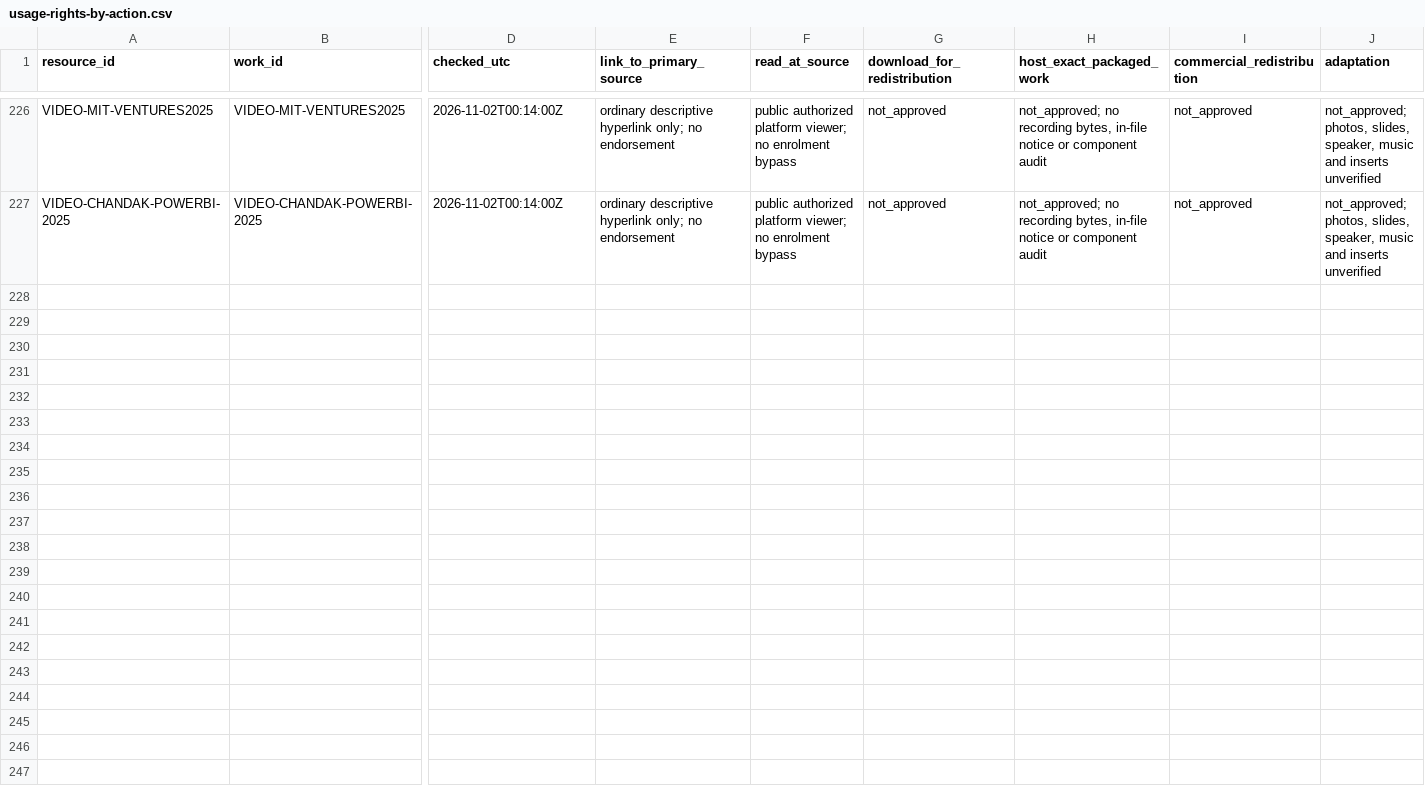
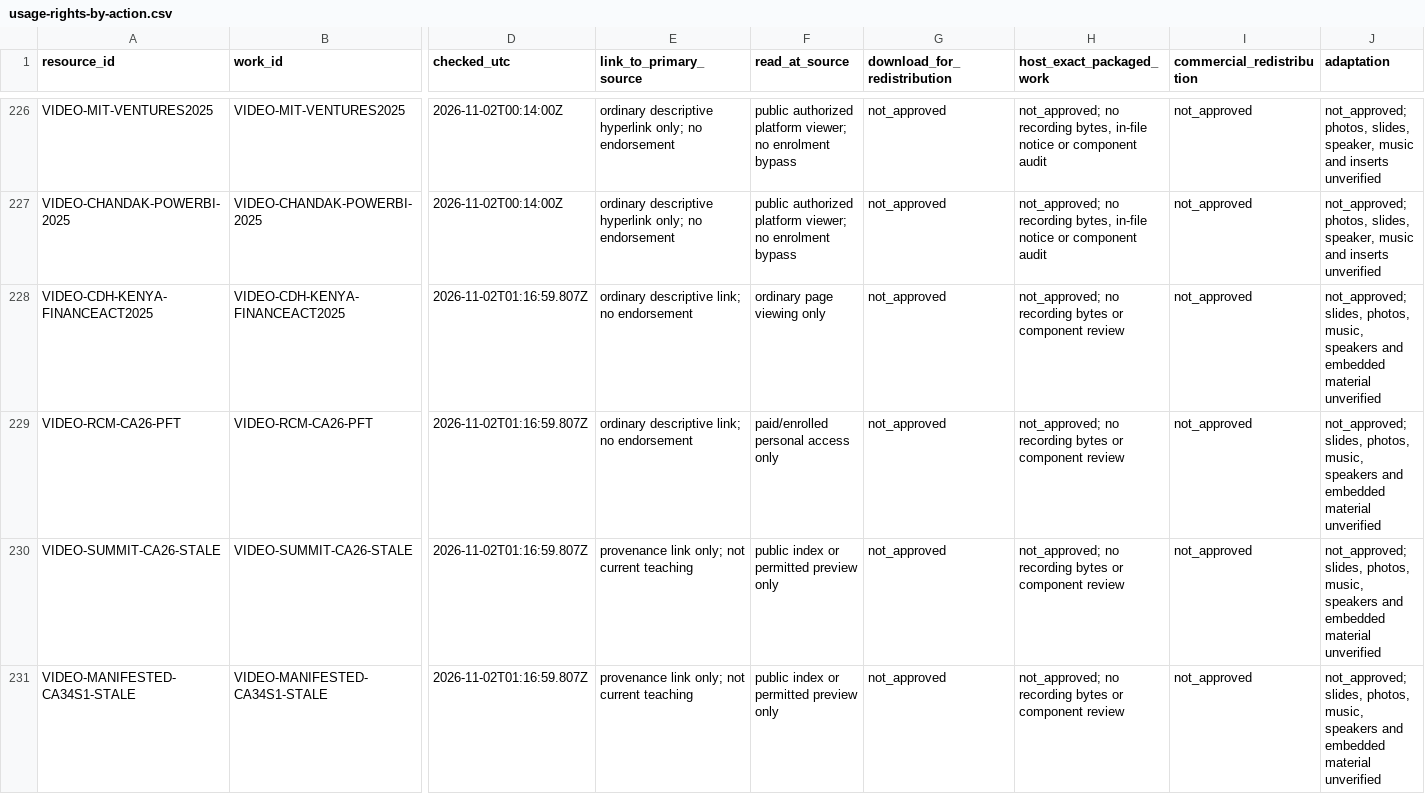
Before and after one commit to StudyMate-N/Certiprep, a CSV file: research-library/kenya-cpa/session-2026-11-01/rights/usage-rights-by-action.csv, drawn as a sheet; only a part is shown, gaps mark what is left out; rows hold the shown columns only; the diff names each change by its address in the sheet, - before the commit and + after, or states it on an @@ line.

Commit message:
CPA: flag stale Kenyan tax videos and add two rights-scoped links

```diff
--- a/research-library/kenya-cpa/session-2026-11-01/rights/usage-rights-by-action.csv
+++ b/research-library/kenya-cpa/session-2026-11-01/rights/usage-rights-by-action.csv
+row 228: VIDEO-CDH-KENYA-FINANCEACT2025 | VIDEO-CDH-KENYA-FINANCEACT2025 | 2026-11-02T01:16:59.807Z | ordinary descriptive link; no endorsement | ordinary page viewing only | not_approved | not_approved; no recording bytes or component review | not_approved | not_approved; slides, photos, music, speakers and embedded material unverified
+row 229: VIDEO-RCM-CA26-PFT | VIDEO-RCM-CA26-PFT | 2026-11-02T01:16:59.807Z | ordinary descriptive link; no endorsement | paid/enrolled personal access only | not_approved | not_approved; no recording bytes or component review | not_approved | not_approved; slides, photos, music, speakers and embedded material unverified
+row 230: VIDEO-SUMMIT-CA26-STALE | VIDEO-SUMMIT-CA26-STALE | 2026-11-02T01:16:59.807Z | provenance link only; not current teaching | public index or permitted preview only | not_approved | not_approved; no recording bytes or component review | not_approved | not_approved; slides, photos, music, speakers and embedded material unverified
+row 231: VIDEO-MANIFESTED-CA34S1-STALE | VIDEO-MANIFESTED-CA34S1-STALE | 2026-11-02T01:16:59.807Z | provenance link only; not current teaching | public index or permitted preview only | not_approved | not_approved; no recording bytes or component review | not_approved | not_approved; slides, photos, music, speakers and embedded material unverified
```
Also changed, not shown: research-library/kenya-cpa/video-catalogue/video-coverage.csv, 15 other files.
